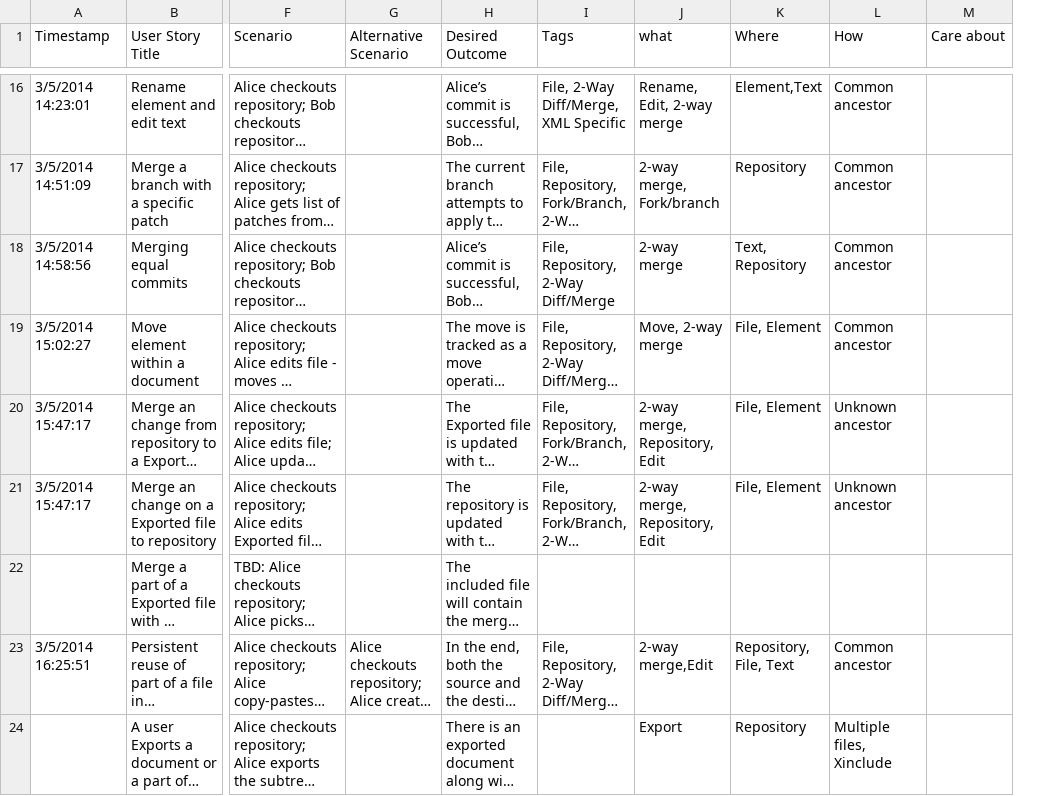
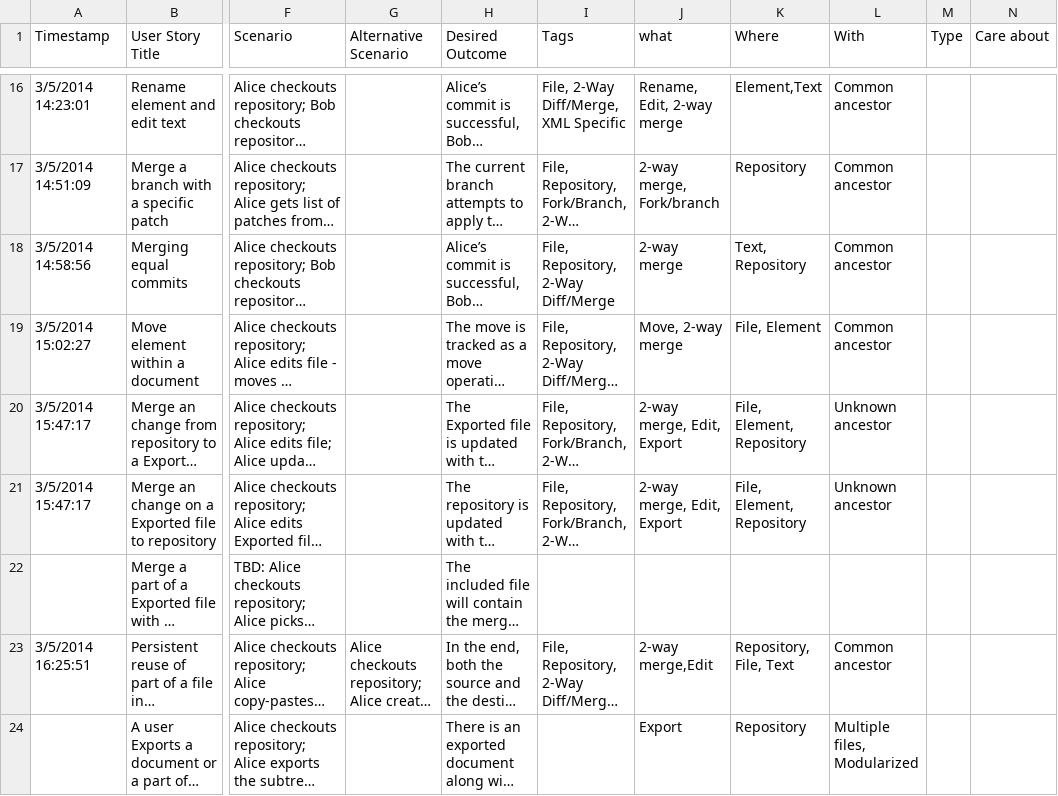
Before and after one commit to XMLVersioningFramework/XMLTestFramework, a CSV file: public/userStories/userStories.csv, drawn as a sheet; only a part is shown, gaps mark what is left out; long unchanged cells end in …; the diff covers the shown part only; the diff names each change by its address in the sheet, - before the commit and + after, or states it on an @@ line.

```diff
--- a/public/userStories/userStories.csv
+++ b/public/userStories/userStories.csv
+column M (Type), empty
-L1: How
+L1: With
-J20:J21 (what): 2-way merge, Repository, Edit
+J20:J21 (what): 2-way merge, Edit, Export
-K20:K21 (Where): File, Element
+K20:K21 (Where): File, Element, Repository
-L24 (With): Multiple files, Xinclude
+L24 (With): Multiple files, Modularized
```
Also changed, not shown: 13 added rows and 6 edited cells elsewhere in this file, 17 other files.
